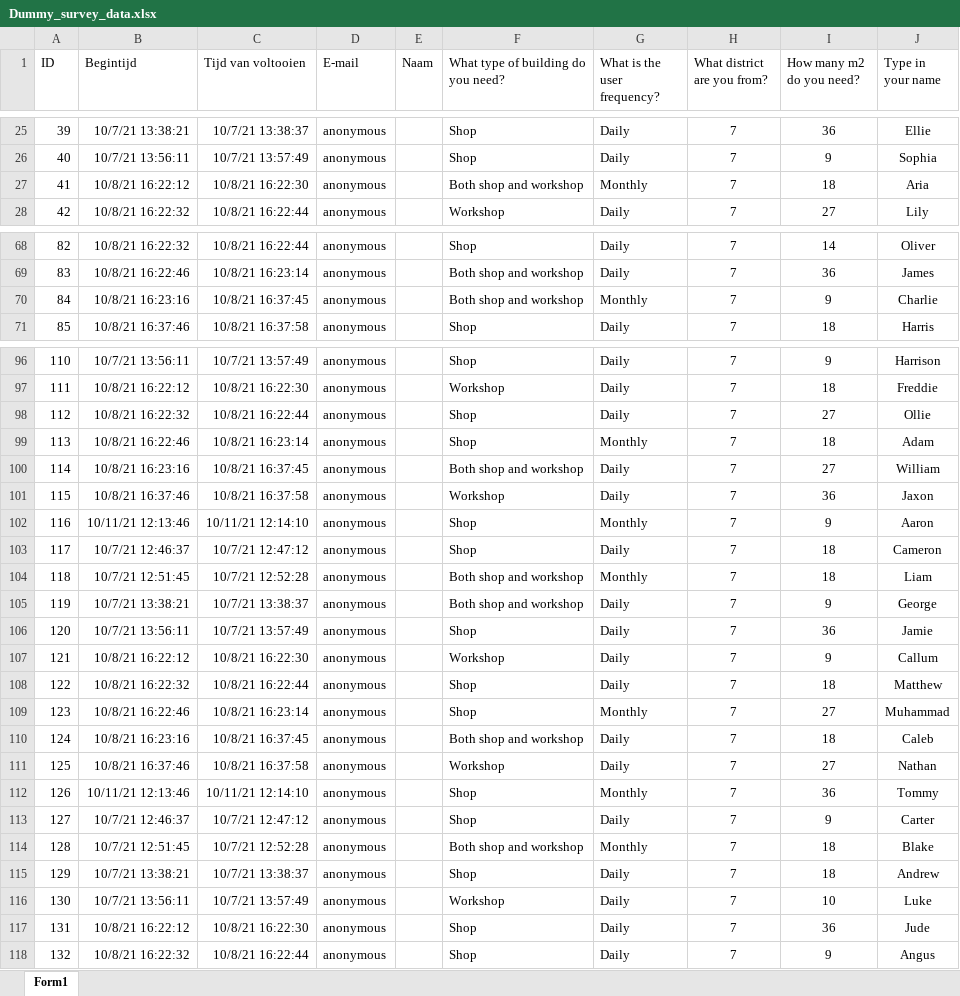
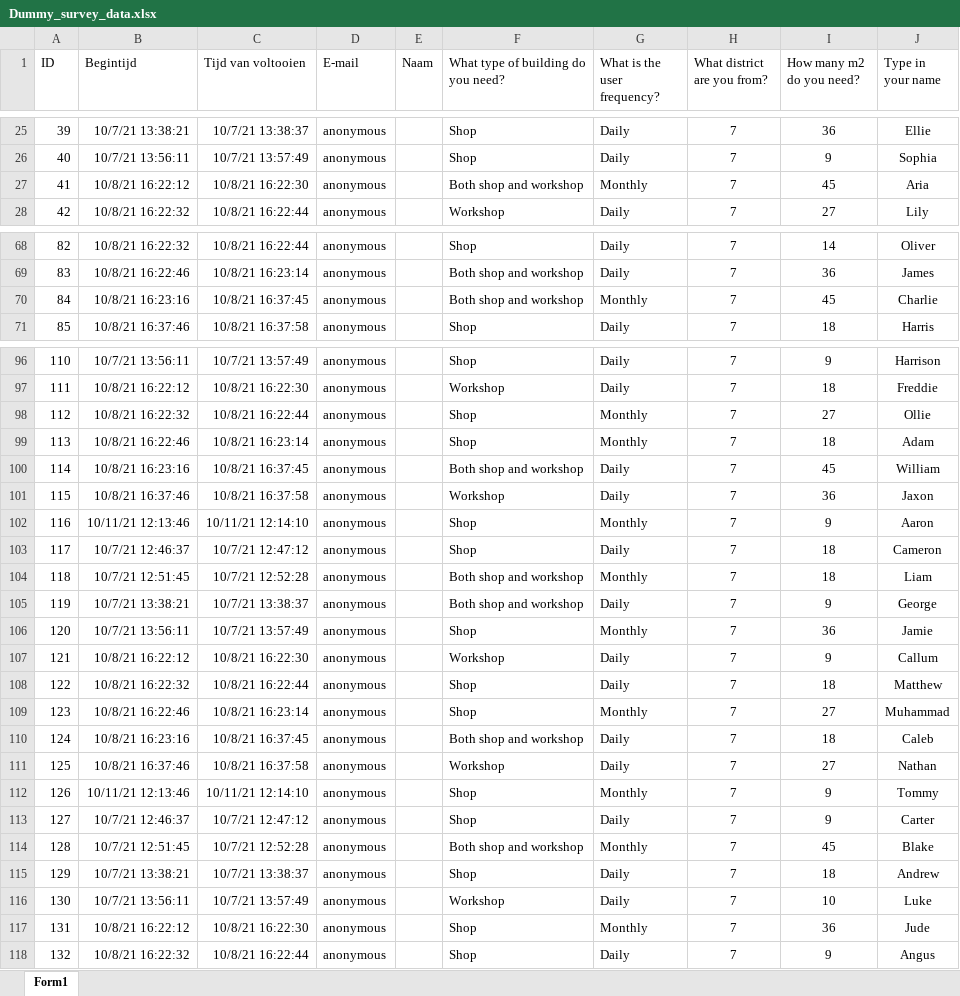
Before and after one commit to erengozdeanil/Earthy4.2, an Excel workbook: 0_Configuration/Foundation/Dummy_survey_data.xlsx, sheet Form1, drawn as a sheet; only a part is shown, gaps mark what is left out; values as stored, in another font and other column widths than the file's, no borders; table styles not drawn; the diff covers the shown part only; the diff names each change by its address in the sheet, - before the commit and + after, or states it on an @@ line.

```diff
--- a/0_Configuration/Foundation/Dummy_survey_data.xlsx (sheet Form1)
+++ b/0_Configuration/Foundation/Dummy_survey_data.xlsx (sheet Form1)
-I27 (How many m2 do you need?): 18
+I27 (How many m2 do you need?): 45
-I70 (How many m2 do you need?): 9
+I70 (How many m2 do you need?): 45
-G98 (What is the user frequency?): Daily
+G98 (What is the user frequency?): Monthly
-I100 (How many m2 do you need?): 27
+I100 (How many m2 do you need?): 45
-G106 (What is the user frequency?): Daily
+G106 (What is the user frequency?): Monthly
-I112 (How many m2 do you need?): 36
+I112 (How many m2 do you need?): 9
-I114 (How many m2 do you need?): 18
+I114 (How many m2 do you need?): 45
-G117 (What is the user frequency?): Daily
+G117 (What is the user frequency?): Monthly
```
Also changed, not shown: 6 added rows and 24 edited cells elsewhere in this sheet.
